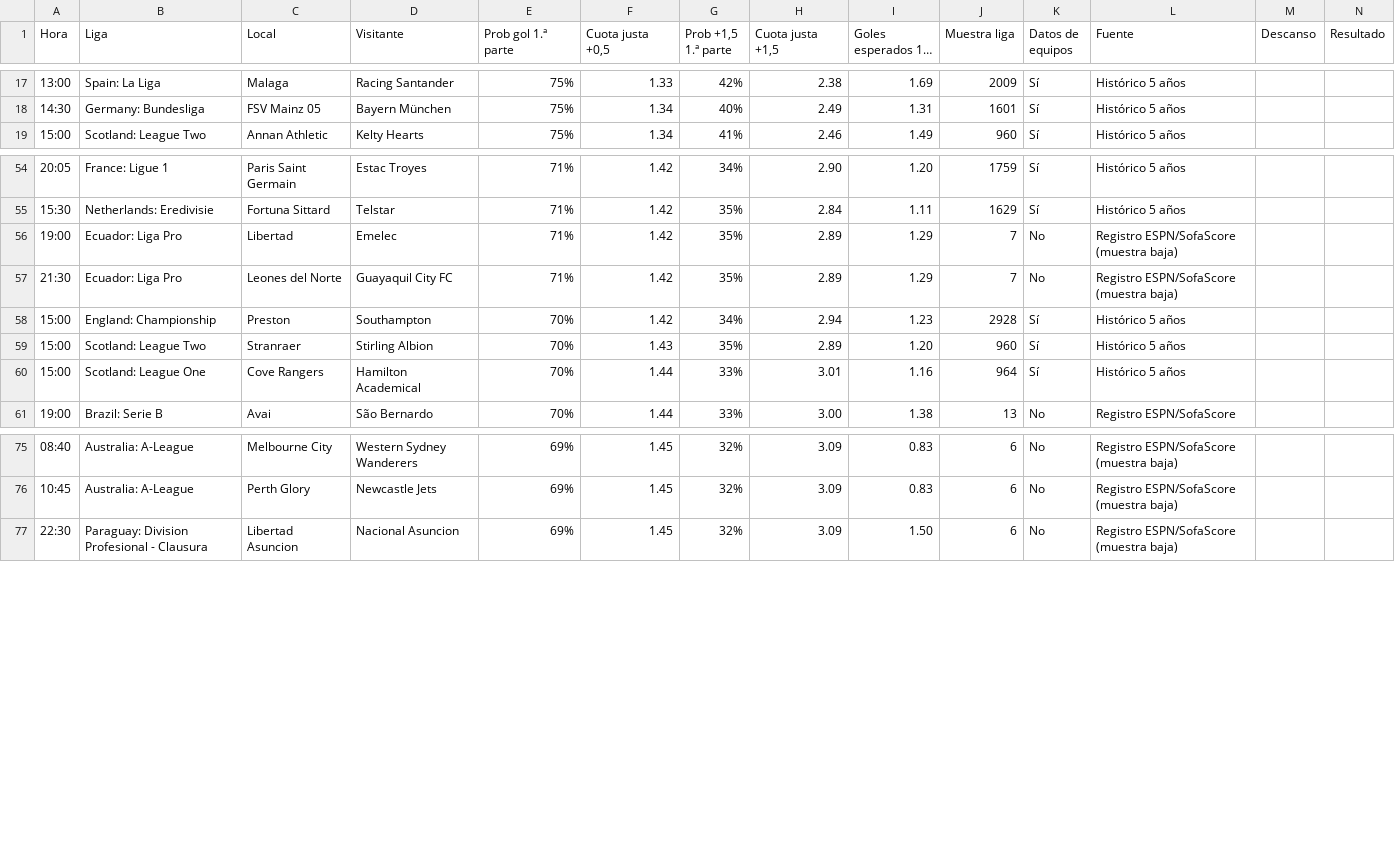
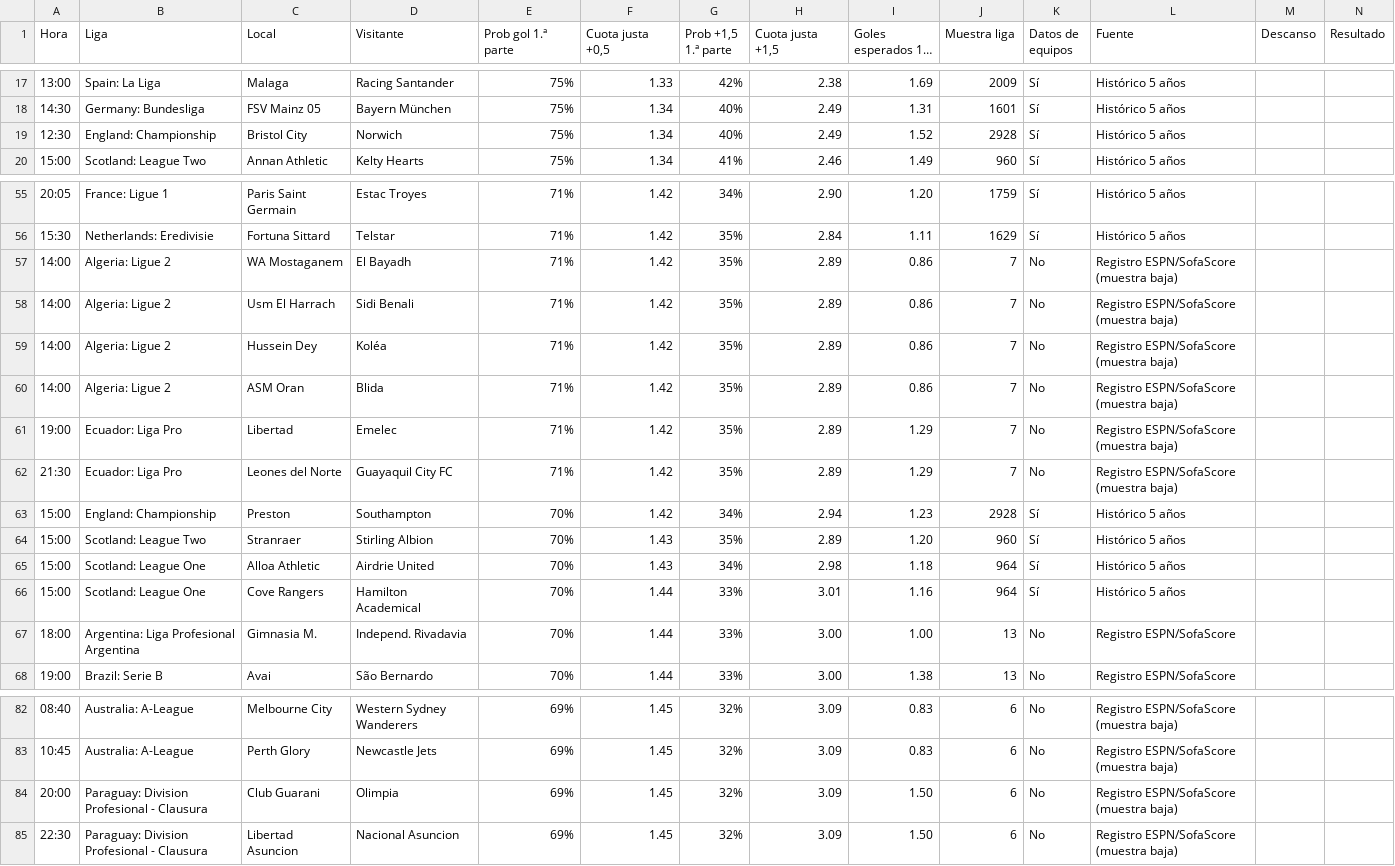
Before and after one commit to angelo4848/angelo-analytics, a CSV file: data/tab_mas05.csv, drawn as a sheet; only a part is shown, gaps mark what is left out; long unchanged cells end in …; the diff names each change by its address in the sheet, - before the commit and + after, or states it on an @@ line.

```diff
--- a/data/tab_mas05.csv
+++ b/data/tab_mas05.csv
+row 19: 12:30 | England: Championship | Bristol City | Norwich | 75% | 1.34 | 40% | 2.49 | 1.52 | 2928 | Sí | Histórico 5 años
+row 57: 14:00 | Algeria: Ligue 2 | WA Mostaganem | El Bayadh | 71% | 1.42 | 35% | 2.89 | 0.86 | 7 | No | Registro ESPN/SofaScore (muestra baja)
+row 58: 14:00 | Algeria: Ligue 2 | Usm El Harrach | Sidi Benali | 71% | 1.42 | 35% | 2.89 | 0.86 | 7 | No | Registro ESPN/SofaScore (muestra baja)
+row 59: 14:00 | Algeria: Ligue 2 | Hussein Dey | Koléa | 71% | 1.42 | 35% | 2.89 | 0.86 | 7 | No | Registro ESPN/SofaScore (muestra baja)
+row 60: 14:00 | Algeria: Ligue 2 | ASM Oran | Blida | 71% | 1.42 | 35% | 2.89 | 0.86 | 7 | No | Registro ESPN/SofaScore (muestra baja)
+row 65: 15:00 | Scotland: League One | Alloa Athletic | Airdrie United | 70% | 1.43 | 34% | 2.98 | 1.18 | 964 | Sí | Histórico 5 años
+row 67: 18:00 | Argentina: Liga Profesional Argentina | Gimnasia M. | Independ. Rivadavia | 70% | 1.44 | 33% | 3.00 | 1.00 | 13 | No | Registro ESPN/SofaScore
+row 84: 20:00 | Paraguay: Division Profesional - Clausura | Club Guarani | Olimpia | 69% | 1.45 | 32% | 3.09 | 1.50 | 6 | No | Registro ESPN/SofaScore (muestra baja)
```
Also changed, not shown: data/combinada.csv, data/pronosticos.csv, 6 other files.
